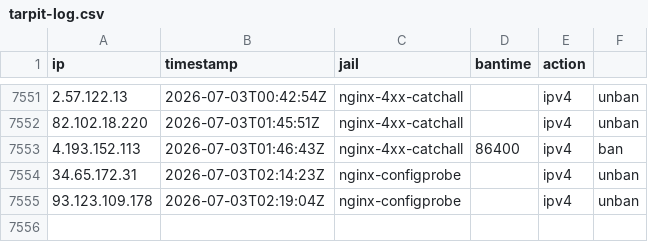
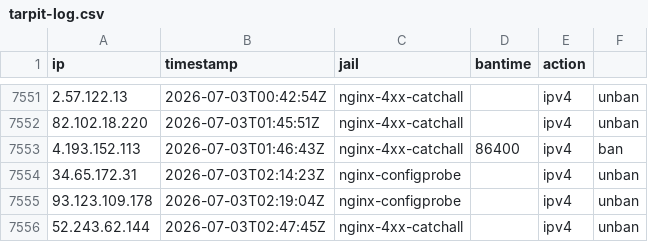
Before and after one commit to perrins-p/EDL, a CSV file: tarpit-log.csv, drawn as a sheet; only a part is shown, gaps mark what is left out; the diff names each change by its address in the sheet, - before the commit and + after, or states it on an @@ line.

Commit message:
unban 52.243.62.144 (nginx-4xx-catchall)

```diff
--- a/tarpit-log.csv
+++ b/tarpit-log.csv
+row 7556: 52.243.62.144 | 2026-07-03T02:47:45Z | nginx-4xx-catchall |  | ipv4 | unban
```
Also changed, not shown: 2 other files.
